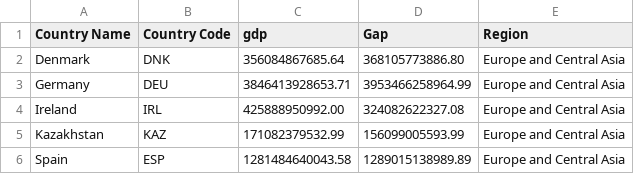
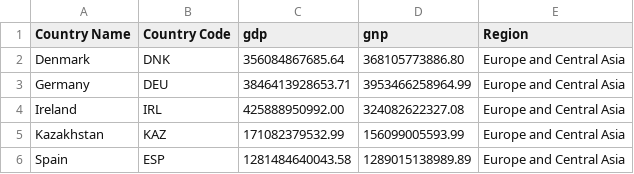
Before and after one commit to marinabrts/marinabrts.github.io, a CSV file: observatory/gnp-gdp.csv, drawn as a sheet; only a part is shown.

Commit message:
Update gnp-gdp.csv

```diff
--- a/observatory/gnp-gdp.csv
+++ b/observatory/gnp-gdp.csv
@@ -1,2 +1,2 @@
-Country Name,Country Code,gdp,Gap,Region,
+Country Name,Country Code,gdp,gnp,Region,
 Denmark,DNK,356084867685.64,368105773886.80,Europe and Central Asia,
```
